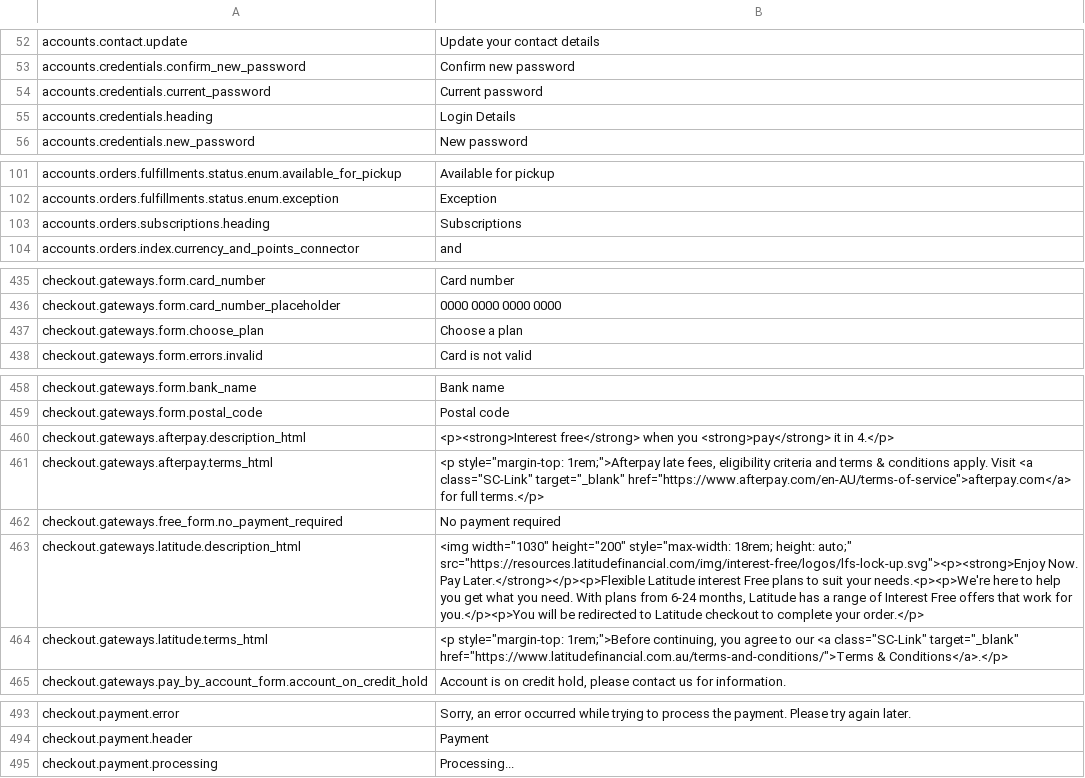
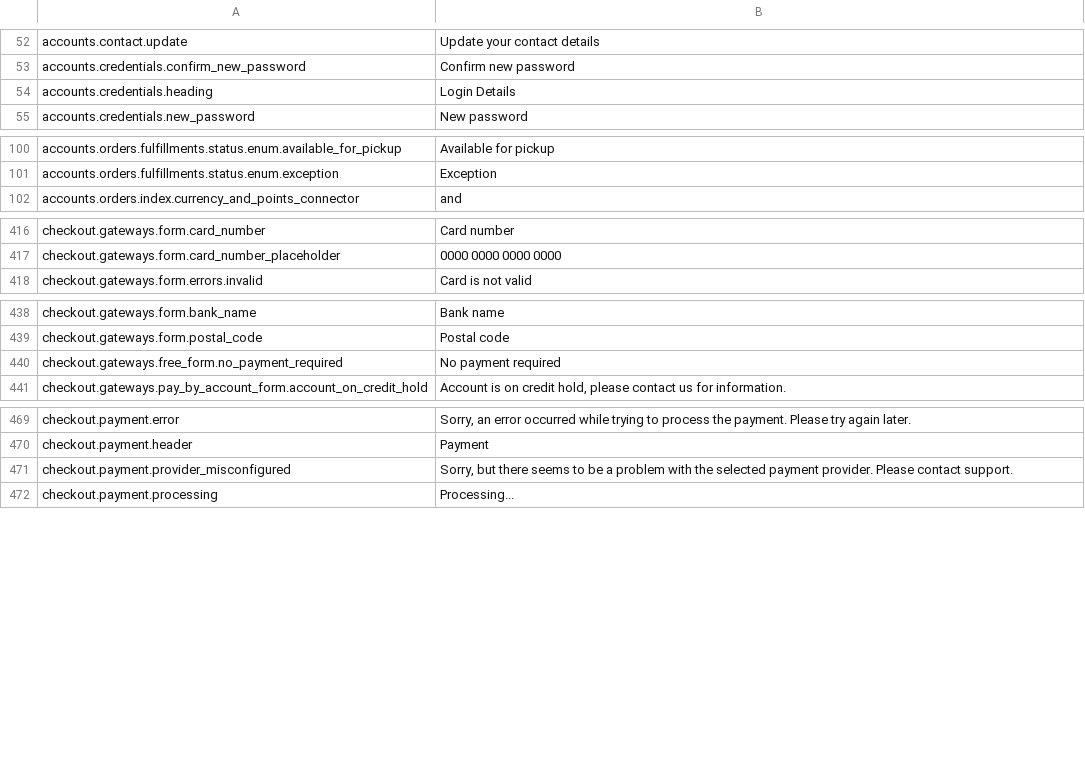
Before and after one commit to GetStoreConnect/base-theme, a CSV file: translations/en.default.csv, drawn as a sheet; only a part is shown, gaps mark what is left out; removed rows and columns are numbered as before the commit, all else as after; the diff covers the shown part only; the diff names each change by its address in the sheet, - before the commit and + after, or states it on an @@ line.

```diff
--- a/translations/en.default.csv
+++ b/translations/en.default.csv
-row 54: accounts.credentials.current_password | Current password
-row 103: accounts.orders.subscriptions.heading | Subscriptions
-row 437: checkout.gateways.form.choose_plan | Choose a plan
-row 460: checkout.gateways.afterpay.description_html | <p><strong>Interest free</strong> when you <strong>pay</strong> it in 4.</p>
-row 461: checkout.gateways.afterpay.terms_html | <p style="margin-top: 1rem;">Afterpay late fees, eligibility criteria and terms & conditions apply. Visit <a class="SC-Link" target="_blank" href="https://www.afterpay.com/en-AU/terms-of-service">afterpay.com</a> for full terms.</p>
-row 463: checkout.gateways.latitude.description_html | <img width="1030" height="200" style="max-width: 18rem; height: auto;" src="https://resources.latitudefinancial.com/img/interest-free/logos/lfs-lock-up.svg"><p><strong>Enjoy Now. Pay Later.</strong></p><p>Flexible Latitude interest Free plans to suit your needs.<p><p>We're here to help you get what you need. With plans from 6-24 months, Latitude has a range of Interest Free offers that work for you.</p><p>You will be redirected to Latitude checkout to complete your order.</p>
-row 464: checkout.gateways.latitude.terms_html | <p style="margin-top: 1rem;">Before continuing, you agree to our <a class="SC-Link" target="_blank" href="https://www.latitudefinancial.com.au/terms-and-conditions/">Terms & Conditions</a>.</p>
+row 471: checkout.payment.provider_misconfigured | Sorry, but there seems to be a problem with the selected payment provider. Please contact support.
```
Also changed, not shown: 5 added rows, 45 removed rows and 2 edited cells elsewhere in this file.
